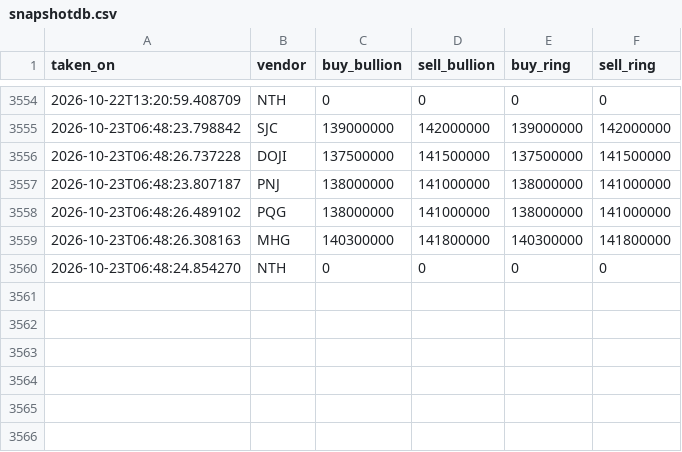
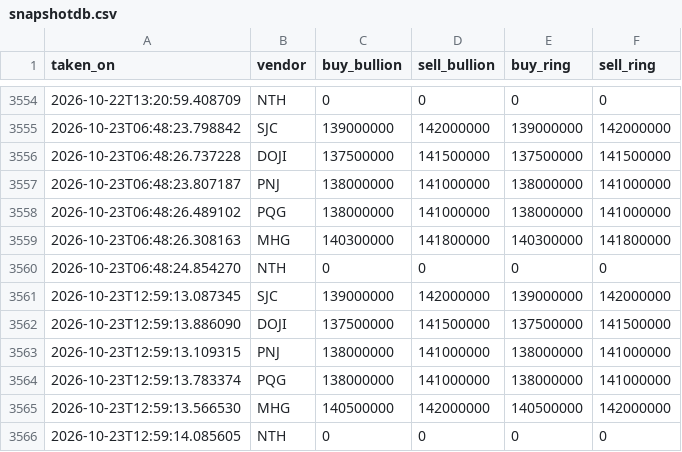
Before and after one commit to SpikeVN/golddb, a CSV file: data/snapshotdb.csv, drawn as a sheet; only a part is shown, gaps mark what is left out.

```diff
--- a/data/snapshotdb.csv
+++ b/data/snapshotdb.csv
@@ -3560 +3560,7 @@ taken_on,vendor,buy_bullion,sell_bullion,buy_ring,sell_ring
 2026-10-23T06:48:24.854270,NTH,0,0,0,0
+2026-10-23T12:59:13.087345,SJC,139000000,142000000,139000000,142000000
+2026-10-23T12:59:13.886090,DOJI,137500000,141500000,137500000,141500000
+2026-10-23T12:59:13.109315,PNJ,138000000,141000000,138000000,141000000
+2026-10-23T12:59:13.783374,PQG,138000000,141000000,138000000,141000000
+2026-10-23T12:59:13.566530,MHG,140500000,142000000,140500000,142000000
+2026-10-23T12:59:14.085605,NTH,0,0,0,0
```
Also changed, not shown: 1 other file.
